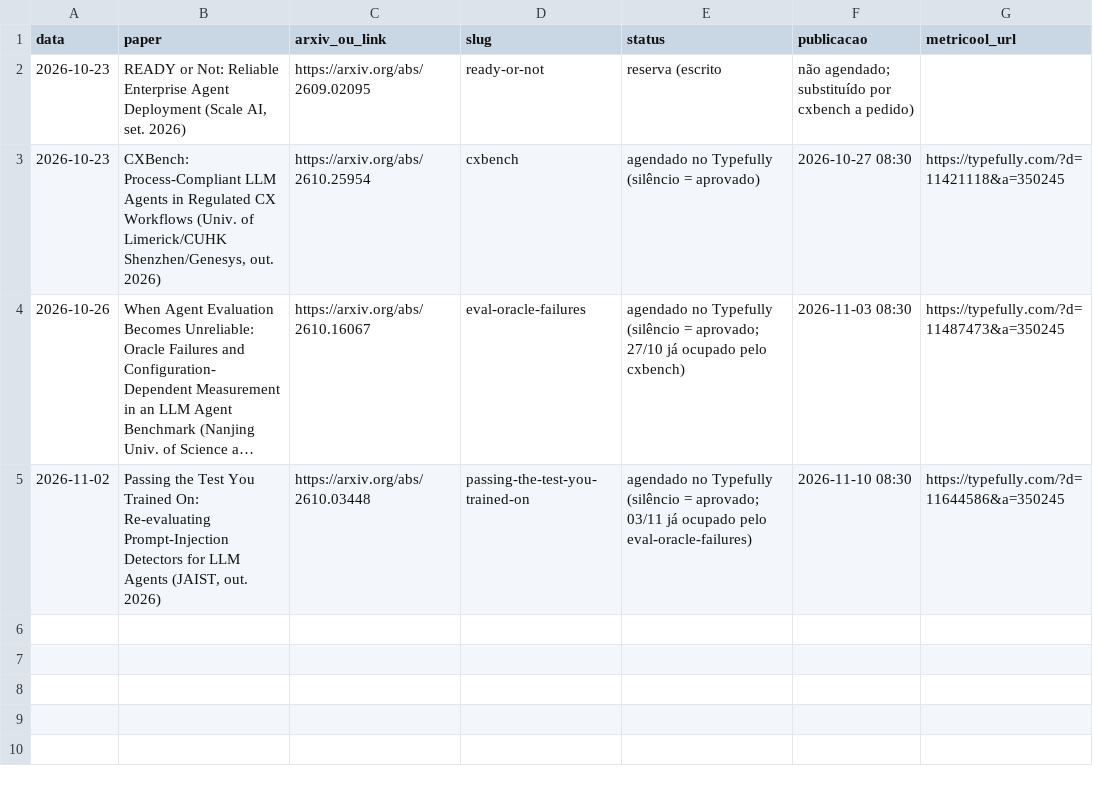
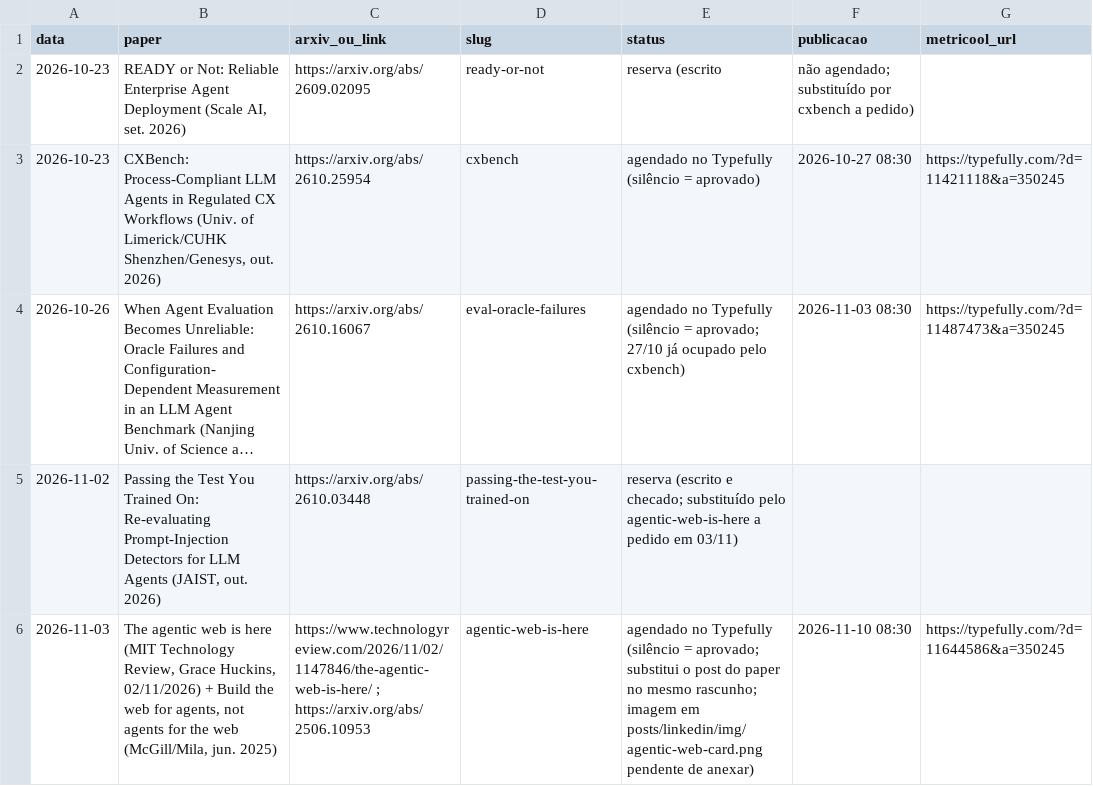
Before and after one commit to pedrofavero/techroombr-posts, a CSV file: posts/linkedin/historico.csv, drawn as a sheet; long unchanged cells end in …; the diff names each change by its address in the sheet, - before the commit and + after, or states it on an @@ line.

```diff
--- a/posts/linkedin/historico.csv
+++ b/posts/linkedin/historico.csv
-E5 (status): agendado no Typefully (silêncio = aprovado; 03/11 já ocupado pelo eval-oracle-failures)
+E5 (status): reserva (escrito e checado; substituído pelo agentic-web-is-here a pedido em 03/11)
-F5 (publicacao): 2026-11-10 08:30
+F5 (publicacao): (empty)
-G5 (metricool_url): https://typefully.com/?d=11644586&a=350245
+G5 (metricool_url): (empty)
+row 6: 2026-11-03 | The agentic web is here (MIT Technology Review, Grace Huckins, 02/11/2026) + Build the web for agents, not agents for the web (McGill/Mila, jun. 2025) | https://www.technologyreview.com/2026/11/02/1147846/the-agentic-web-is-here/ ; https://arxiv.org/abs/2506.10953 | agentic-web-is-here | agendado no Typefully (silêncio = aprovado; substitui o post do paper no mesmo rascunho; imagem em posts/linkedin/img/agentic-web-card.png pendente de anexar) | 2026-11-10 08:30 | https://typefully.com/?d=11644586&a=350245
```
Also changed, not shown: 2 other files.
